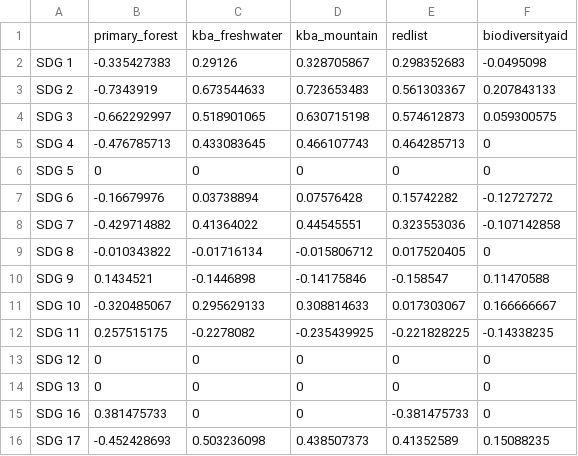
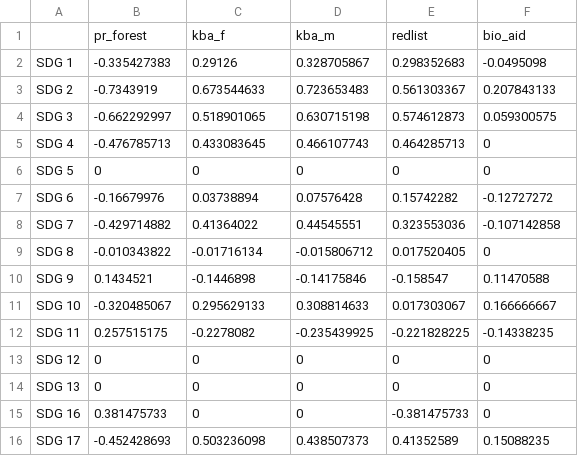
Before and after one commit to biraj-ad/SDGCorrelationPaper, a CSV file: Figure9.csv, drawn as a sheet.

```diff
--- a/Figure9.csv
+++ b/Figure9.csv
@@ -1,2 +1,2 @@
-,primary_forest,kba_freshwater,kba_mountain,redlist,biodiversityaid
+,pr_forest,kba_f,kba_m,redlist,bio_aid
 SDG 1,-0.335427383,0.29126,0.328705867,0.298352683,-0.0495098
```
Also changed, not shown: Figure5.csv, Figure7.csv.
